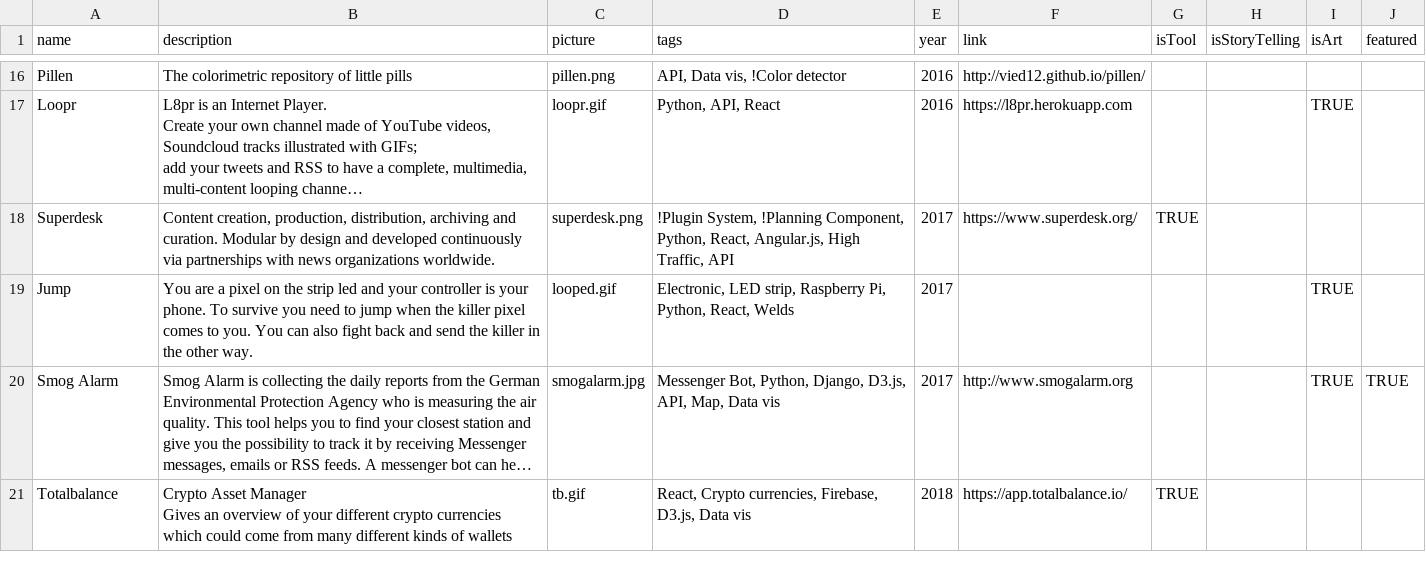
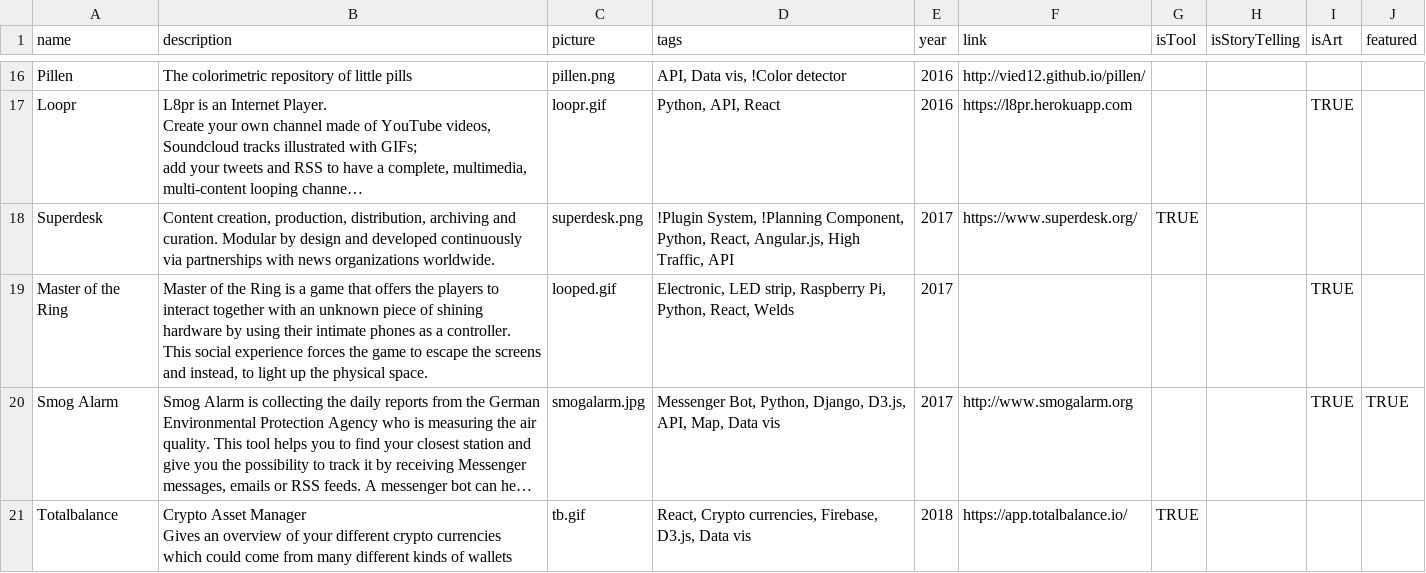
Before and after one commit to vied12/vied12.github.io, a TSV file: src/projects.tsv, drawn as a sheet; only a part is shown, gaps mark what is left out; long unchanged cells end in …; the diff names each change by its address in the sheet, - before the commit and + after, or states it on an @@ line.

```diff
--- a/src/projects.tsv
+++ b/src/projects.tsv
-A19 (name): Jump
+A19 (name): Master of the Ring
-B19 (description): You are a pixel on the strip led and your controller is your phone. To survive you need to jump when the killer pixel comes to you. You can also fight back and send the killer in the other way.
+B19 (description): Master of the Ring is a game that offers the players to interact together with an unknown piece of shining hardware by using their intimate phones as a controller. This social experience forces the game to escape the screens and instead, to light up the physical space.
```
Also changed, not shown: 3 other files.
